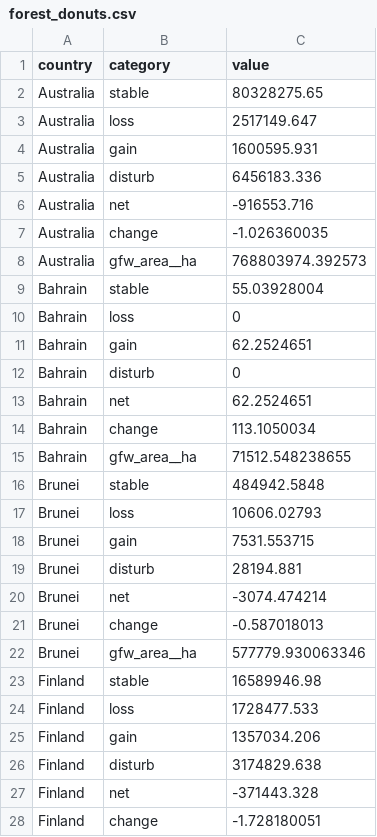
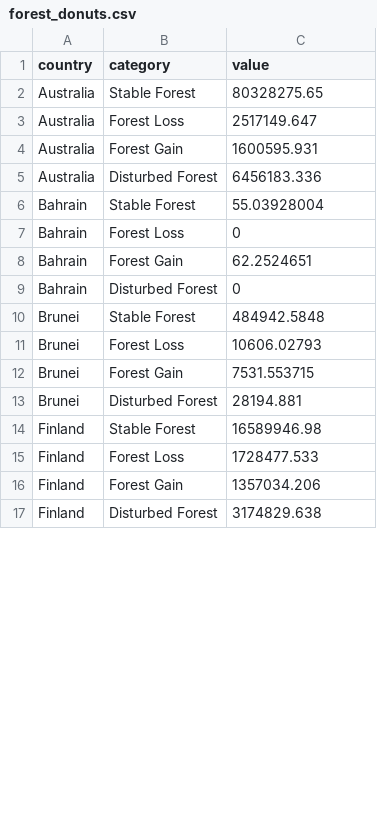
Before and after one commit to brightcosmo/FIT3179-Assignment2, a CSV file: data/forest_donuts.csv, drawn as a sheet; only a part is shown; the diff covers the shown part only.

```diff
--- a/data/forest_donuts.csv
+++ b/data/forest_donuts.csv
@@ -1,28 +1,17 @@
 country,category,value
-Australia,stable,80328275.65
-Australia,loss,2517149.647
-Australia,gain,1600595.931
-Australia,disturb,6456183.336
-Australia,net,-916553.716
-Australia,change,-1.026360035
-Australia,gfw_area__ha,768803974.392573
-Bahrain,stable,55.03928004
-Bahrain,loss,0
-Bahrain,gain,62.2524651
-Bahrain,disturb,0
-Bahrain,net,62.2524651
-Bahrain,change,113.1050034
-Bahrain,gfw_area__ha,71512.548238655
-Brunei,stable,484942.5848
-Brunei,loss,10606.02793
-Brunei,gain,7531.553715
-Brunei,disturb,28194.881
-Brunei,net,-3074.474214
-Brunei,change,-0.587018013
-Brunei,gfw_area__ha,577779.930063346
-Finland,stable,16589946.98
-Finland,loss,1728477.533
-Finland,gain,1357034.206
-Finland,disturb,3174829.638
-Finland,net,-371443.328
-Finland,change,-1.728180051
+Australia,Stable Forest,80328275.65
+Australia,Forest Loss,2517149.647
+Australia,Forest Gain,1600595.931
+Australia,Disturbed Forest,6456183.336
+Bahrain,Stable Forest,55.03928004
+Bahrain,Forest Loss,0
+Bahrain,Forest Gain,62.2524651
+Bahrain,Disturbed Forest,0
+Brunei,Stable Forest,484942.5848
+Brunei,Forest Loss,10606.02793
+Brunei,Forest Gain,7531.553715
+Brunei,Disturbed Forest,28194.881
+Finland,Stable Forest,16589946.98
+Finland,Forest Loss,1728477.533
+Finland,Forest Gain,1357034.206
+Finland,Disturbed Forest,3174829.638
```
Also changed, not shown: 32 removed rows and 33 edited cells elsewhere in this file, 9 other files.
